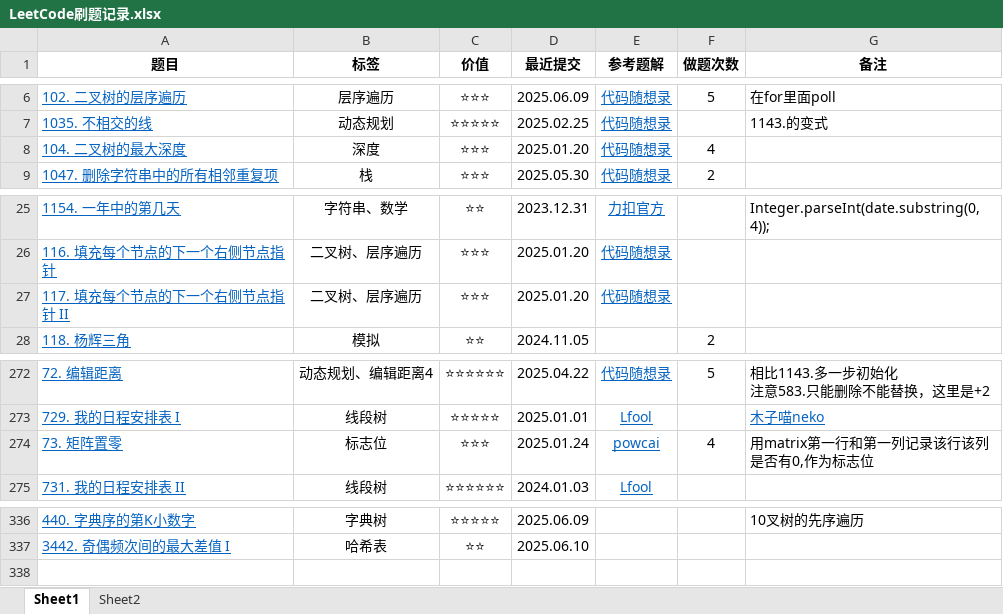
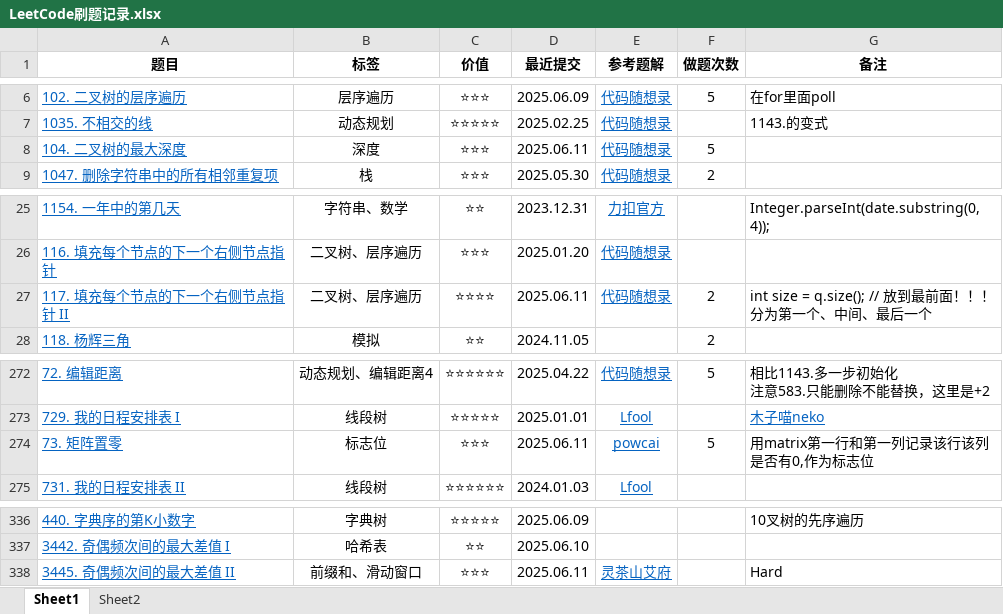
Before and after one commit to curforever/LeetCode, an Excel workbook: 刷题/LeetCode刷题记录.xlsx, sheet Sheet1, drawn as a sheet; only a part is shown, gaps mark what is left out; values as stored, in another font and other column widths than the file's, no borders; conditional formats and table styles not drawn; ↵ is a line break in a cell; the diff names each change by its address in the sheet, - before the commit and + after, or states it on an @@ line.

```diff
--- a/刷题/LeetCode刷题记录.xlsx (sheet Sheet1)
+++ b/刷题/LeetCode刷题记录.xlsx (sheet Sheet1)
-D8 (最近提交): 2025.01.20
+D8 (最近提交): 2025.06.11
-F8 (做题次数): 4
+F8 (做题次数): 5
-C27 (价值): ⭐⭐⭐
+C27 (价值): ⭐⭐⭐⭐
-D27 (最近提交): 2025.01.20
+D27 (最近提交): 2025.06.11
-F27 (做题次数): (empty)
+F27 (做题次数): 2
-G27 (备注): (empty)
+G27 (备注): int size = q.size(); // 放到最前面！！！ ↵ 分为第一个、中间、最后一个
-D274 (最近提交): 2025.01.24
+D274 (最近提交): 2025.06.11
-F274 (做题次数): 4
+F274 (做题次数): 5
+row 338: 3445. 奇偶频次间的最大差值 II | 前缀和、滑动窗口 | ⭐⭐⭐ | 2025.06.11 | 灵茶山艾府 |  | Hard
```
Also changed, not shown: sheet Sheet2, 2 other files.
